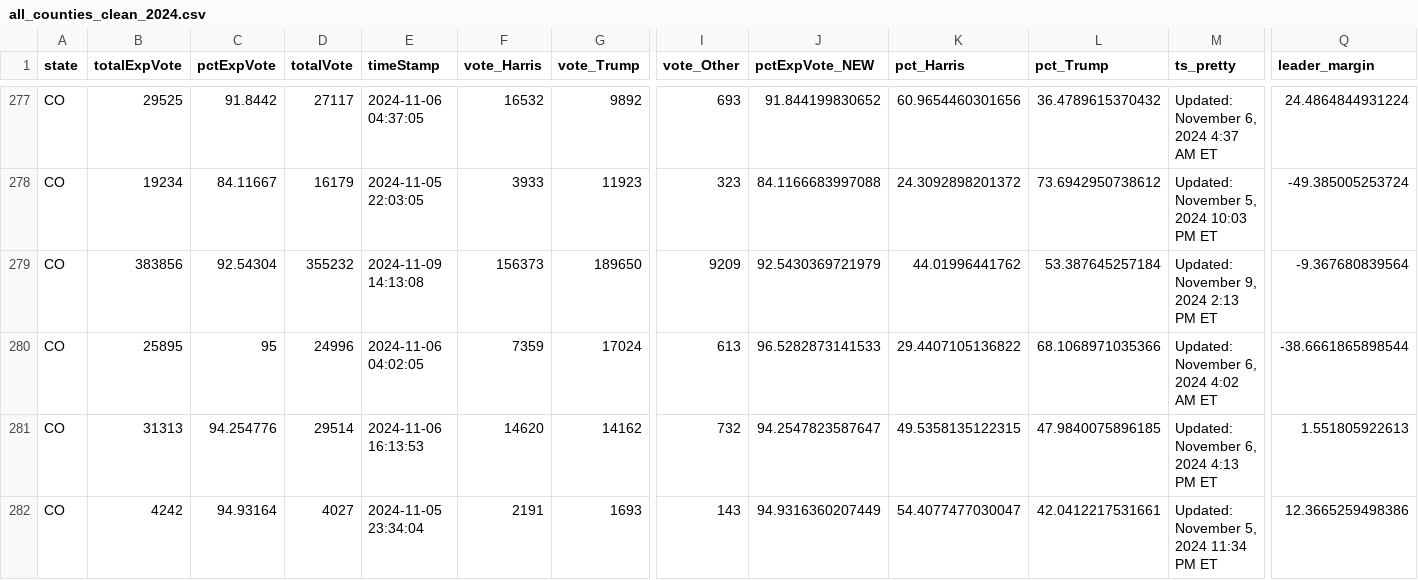
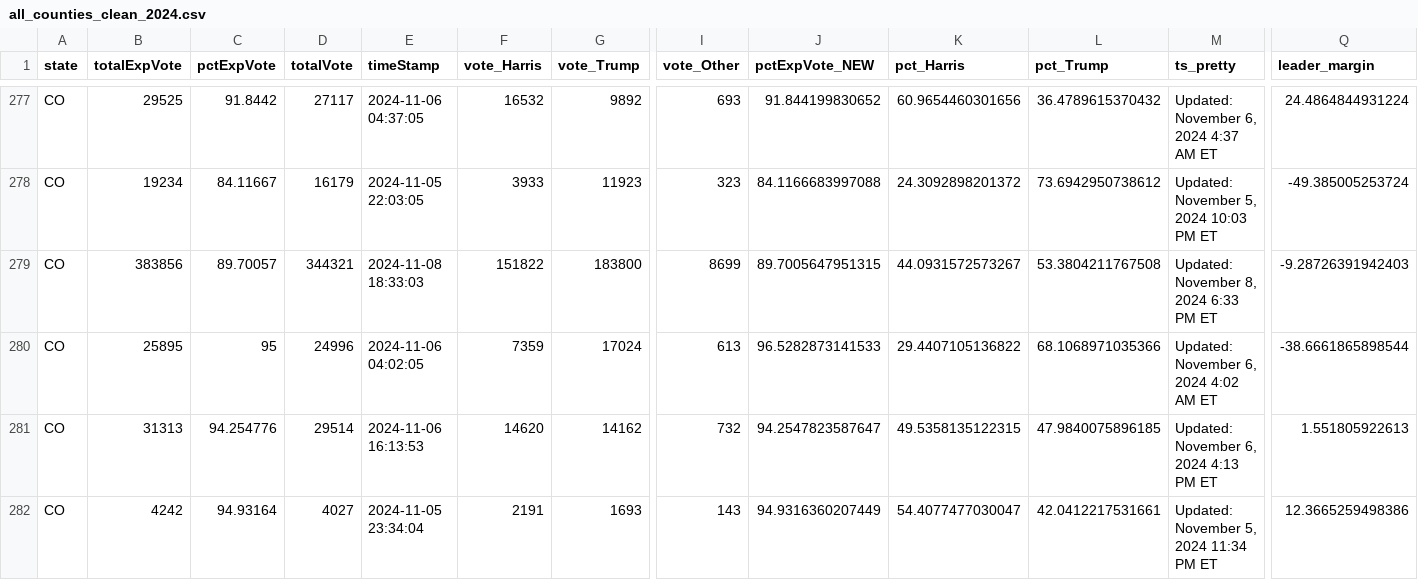
Before and after one commit to cbs-news-data/election-2024-maps, a CSV file: output/all_counties_clean_2024.csv, drawn as a sheet; only a part is shown, gaps mark what is left out; the diff covers the shown part only; the diff names each change by its address in the sheet, - before the commit and + after, or states it on an @@ line.

Commit message:
Live data updated

```diff
--- a/output/all_counties_clean_2024.csv
+++ b/output/all_counties_clean_2024.csv
-C279 (pctExpVote): 92.54304
+C279 (pctExpVote): 89.70057
-D279 (totalVote): 355232
+D279 (totalVote): 344321
-E279 (timeStamp): 2024-11-09 14:13:08
+E279 (timeStamp): 2024-11-08 18:33:03
-F279 (vote_Harris): 156373
+F279 (vote_Harris): 151822
-G279 (vote_Trump): 189650
+G279 (vote_Trump): 183800
-I279 (vote_Other): 9209
+I279 (vote_Other): 8699
-J279 (pctExpVote_NEW): 92.5430369721979
+J279 (pctExpVote_NEW): 89.7005647951315
-K279 (pct_Harris): 44.01996441762
+K279 (pct_Harris): 44.0931572573267
-L279 (pct_Trump): 53.387645257184
+L279 (pct_Trump): 53.3804211767508
-M279 (ts_pretty): Updated: November 9, 2024 2:13 PM ET
+M279 (ts_pretty): Updated: November 8, 2024 6:33 PM ET
-Q279 (leader_margin): -9.367680839564
+Q279 (leader_margin): -9.28726391942403
```
Also changed, not shown: 2 edited cells elsewhere in this file.
